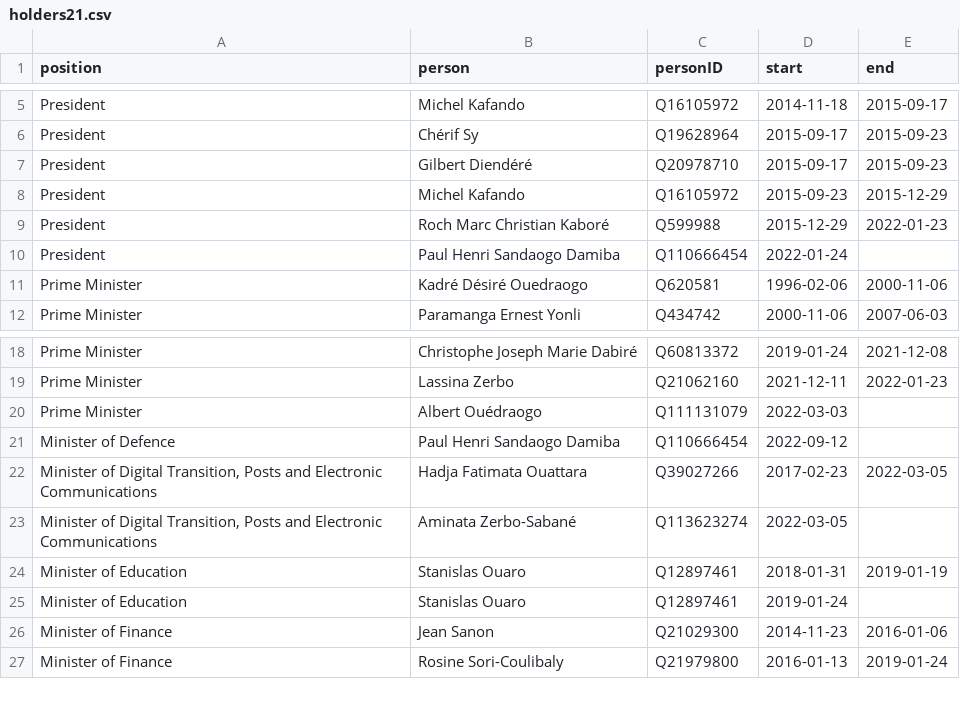
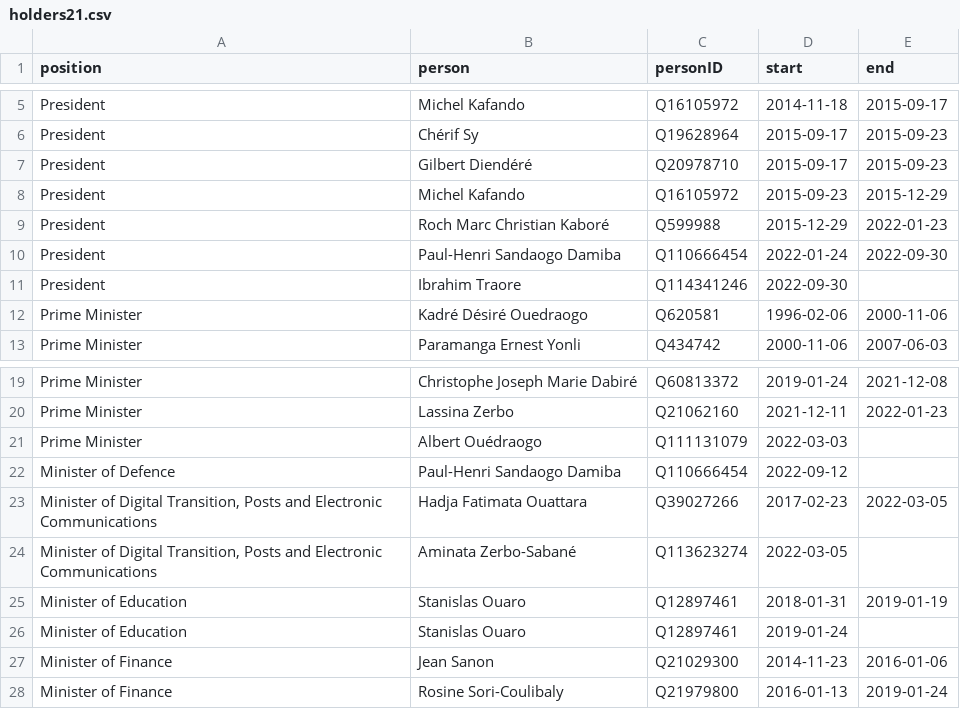
Before and after one commit to every-politician-scrapers/burkina-faso, a CSV file: html/holders21.csv, drawn as a sheet; only a part is shown, gaps mark what is left out.

```diff
--- a/html/holders21.csv
+++ b/html/holders21.csv
@@ -9,3 +9,4 @@ President,Michel Kafando,Q16105972,2015-09-23,2015-12-29
 President,Roch Marc Christian Kaboré,Q599988,2015-12-29,2022-01-23
-President,Paul Henri Sandaogo Damiba,Q110666454,2022-01-24,
+President,Paul-Henri Sandaogo Damiba,Q110666454,2022-01-24,2022-09-30
+President,Ibrahim Traore,Q114341246,2022-09-30,
 Prime Minister,Kadré Désiré Ouedraogo,Q620581,1996-02-06,2000-11-06
@@ -20,3 +21,3 @@ Prime Minister,Lassina Zerbo,Q21062160,2021-12-11,2022-01-23
 Prime Minister,Albert Ouédraogo,Q111131079,2022-03-03,
-Minister of Defence,Paul Henri Sandaogo Damiba,Q110666454,2022-09-12,
+Minister of Defence,Paul-Henri Sandaogo Damiba,Q110666454,2022-09-12,
 "Minister of Digital Transition, Posts and Electronic Communications",Hadja Fatimata Ouattara,Q39027266,2017-02-23,2022-03-05
```
Also changed, not shown: html/bio.csv, html/current.csv, 2 other files.
